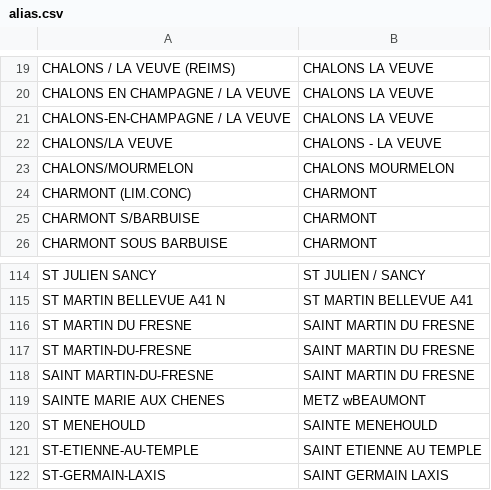
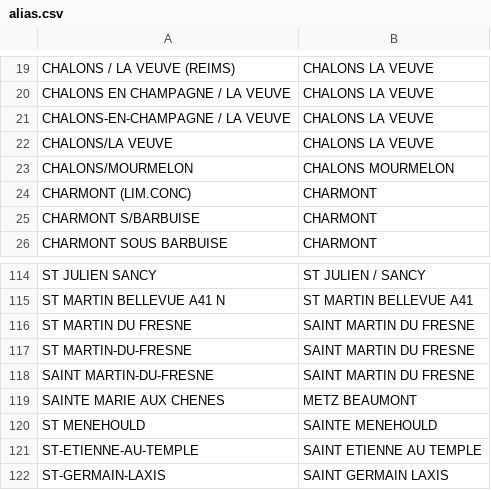
Before and after one commit to kpouer/waze-toll-tool, a CSV file: prices/alias.csv, drawn as a sheet; only a part is shown, gaps mark what is left out.

Commit message:
fix aliases

```diff
--- a/prices/alias.csv
+++ b/prices/alias.csv
@@ -21,3 +21,3 @@ CHALONS EN CHAMPAGNE / LA VEUVE,CHALONS LA VEUVE
 CHALONS-EN-CHAMPAGNE / LA VEUVE,CHALONS LA VEUVE
-CHALONS/LA VEUVE,CHALONS - LA VEUVE
+CHALONS/LA VEUVE,CHALONS LA VEUVE
 CHALONS/MOURMELON,CHALONS MOURMELON
@@ -118,3 +118,3 @@ ST MARTIN-DU-FRESNE,SAINT MARTIN DU FRESNE
 SAINT MARTIN-DU-FRESNE,SAINT MARTIN DU FRESNE
-SAINTE MARIE AUX CHENES,METZ wBEAUMONT
+SAINTE MARIE AUX CHENES,METZ BEAUMONT
 ST MENEHOULD,SAINTE MENEHOULD
```
